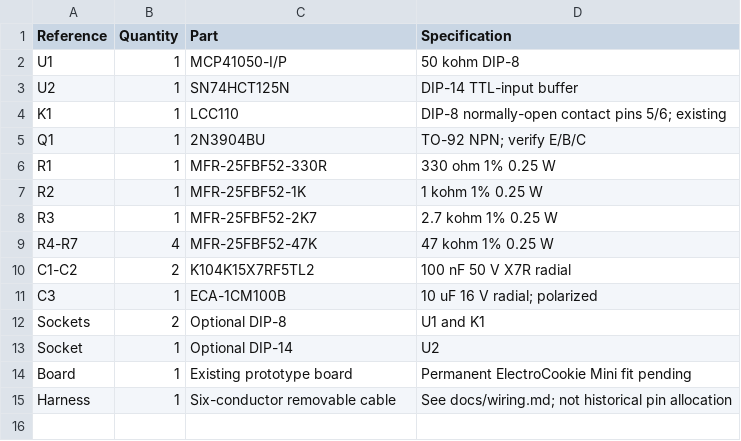
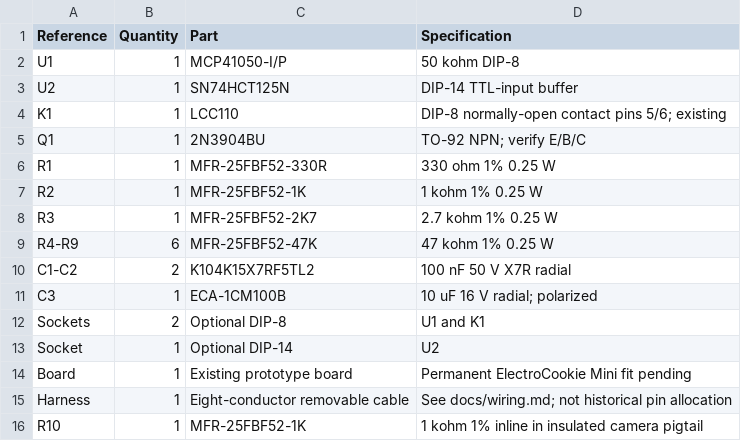
Before and after one commit to dorkusprime/miata-remote-control-knob, a CSV file: hardware/sony-remote/bom.csv, drawn as a sheet.

Commit message:
Integrate compact camera trigger and record Sony bench acceptance

```diff
--- a/hardware/sony-remote/bom.csv
+++ b/hardware/sony-remote/bom.csv
@@ -8,3 +8,3 @@ R2,1,MFR-25FBF52-1K,1 kohm 1% 0.25 W
 R3,1,MFR-25FBF52-2K7,2.7 kohm 1% 0.25 W
-R4-R7,4,MFR-25FBF52-47K,47 kohm 1% 0.25 W
+R4-R9,6,MFR-25FBF52-47K,47 kohm 1% 0.25 W
 C1-C2,2,K104K15X7RF5TL2,100 nF 50 V X7R radial
@@ -14,2 +14,3 @@ Socket,1,Optional DIP-14,U2
 Board,1,Existing prototype board,Permanent ElectroCookie Mini fit pending
-Harness,1,Six-conductor removable cable,See docs/wiring.md; not historical pin allocation
+Harness,1,Eight-conductor removable cable,See docs/wiring.md; not historical pin allocation
+R10,1,MFR-25FBF52-1K,1 kohm 1% inline in insulated camera pigtail
```
Also changed, not shown: 18 other files.
